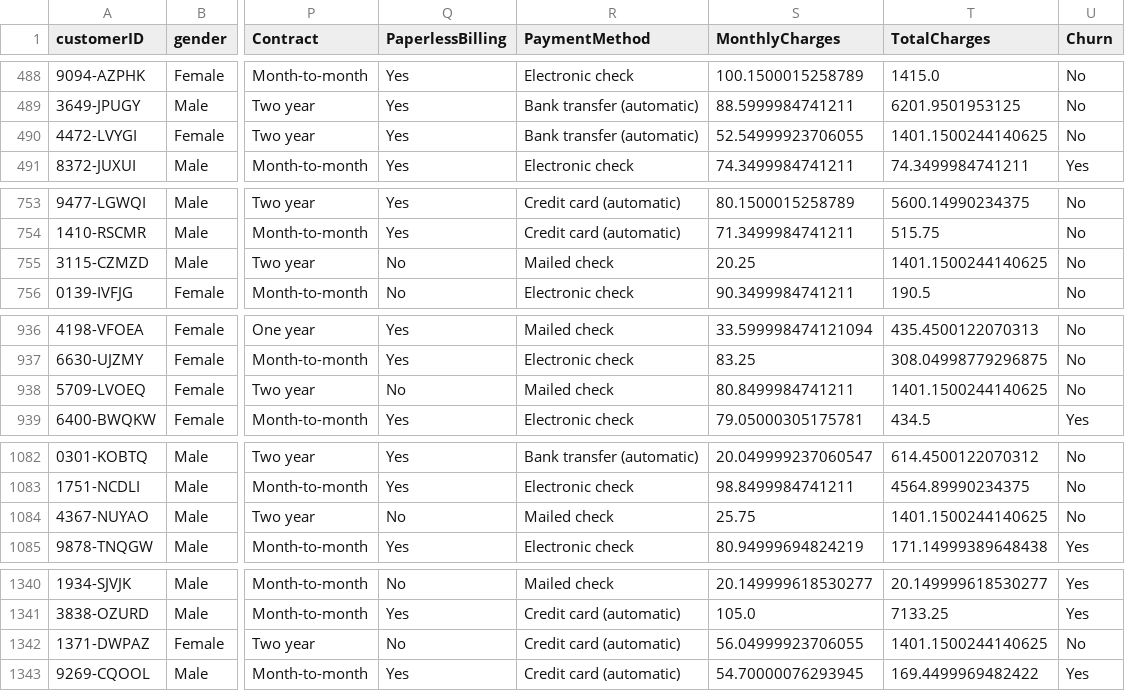
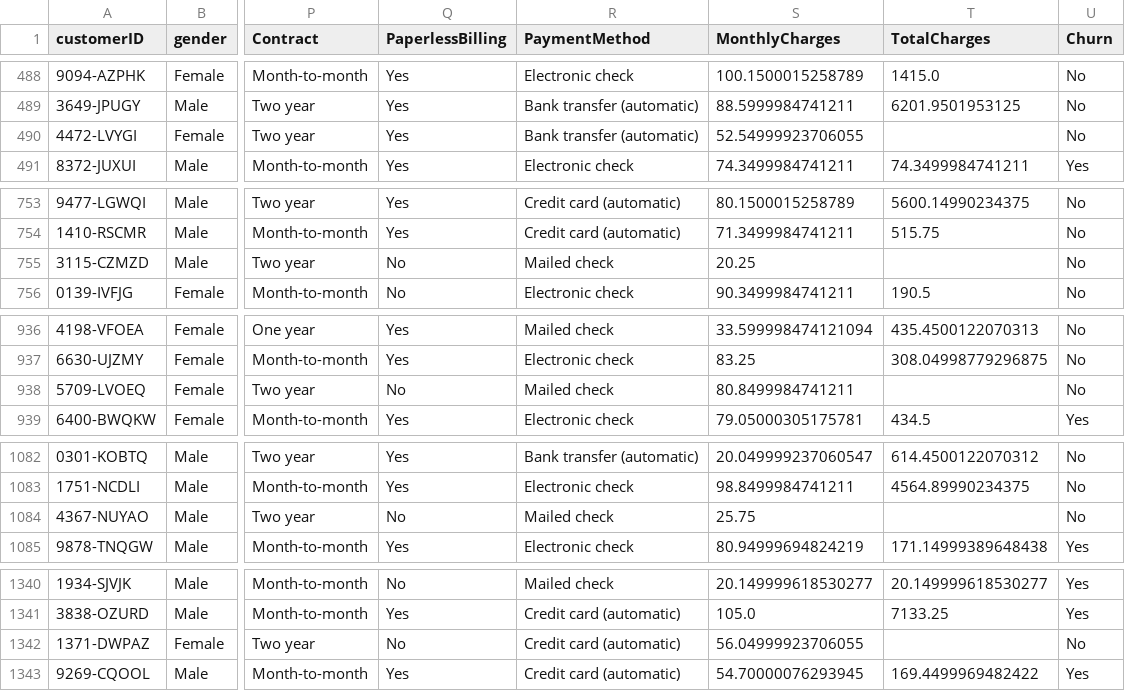
Before and after one commit to fantastic-rambo/P4-Gradio-Customer-Churn-Machine-Learning-Web-App, a CSV file: codes/clean_train.csv, drawn as a sheet; only a part is shown, gaps mark what is left out; the diff covers the shown part only; the diff names each change by its address in the sheet, - before the commit and + after, or states it on an @@ line.

```diff
--- a/codes/clean_train.csv
+++ b/codes/clean_train.csv
-T490 (TotalCharges): 1401.1500244140625
+T490 (TotalCharges): (empty)
-T755 (TotalCharges): 1401.1500244140625
+T755 (TotalCharges): (empty)
-T938 (TotalCharges): 1401.1500244140625
+T938 (TotalCharges): (empty)
-T1084 (TotalCharges): 1401.1500244140625
+T1084 (TotalCharges): (empty)
-T1342 (TotalCharges): 1401.1500244140625
+T1342 (TotalCharges): (empty)
```
Also changed, not shown: 3 edited cells elsewhere in this file, 4 other files.
